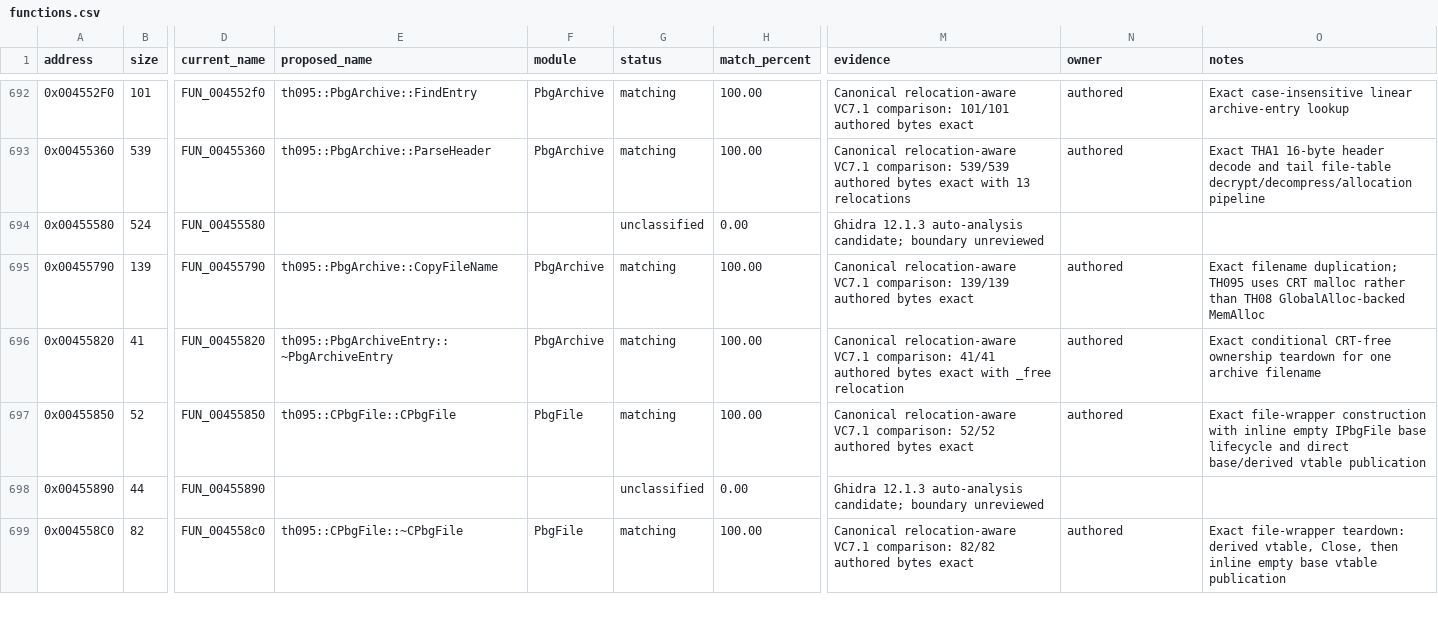
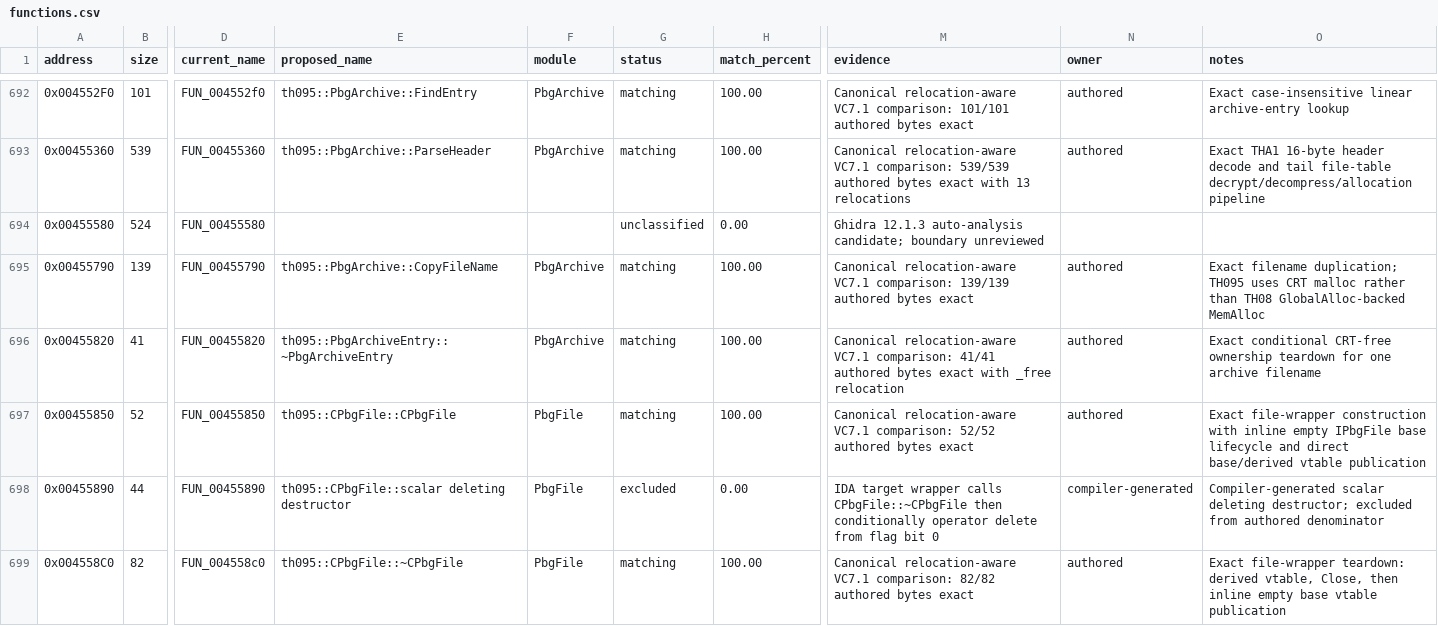
Before and after one commit to N0zoM1z0/th095, a CSV file: config/functions.csv, drawn as a sheet; only a part is shown, gaps mark what is left out; the diff covers the shown part only; the diff names each change by its address in the sheet, - before the commit and + after, or states it on an @@ line.

Commit message:
gpt-web: match CPbgFile open exactly

```diff
--- a/config/functions.csv
+++ b/config/functions.csv
-E698 (proposed_name): (empty)
+E698 (proposed_name): th095::CPbgFile::scalar deleting destructor
-F698 (module): (empty)
+F698 (module): PbgFile
-G698 (status): unclassified
+G698 (status): excluded
-M698 (evidence): Ghidra 12.1.3 auto-analysis candidate; boundary unreviewed
+M698 (evidence): IDA target wrapper calls CPbgFile::~CPbgFile then conditionally operator delete from flag bit 0
-N698 (owner): (empty)
+N698 (owner): compiler-generated
-O698 (notes): (empty)
+O698 (notes): Compiler-generated scalar deleting destructor; excluded from authored denominator
```
Also changed, not shown: 16 edited cells elsewhere in this file, config/function-origins.csv, config/implemented.csv, 9 other files.
